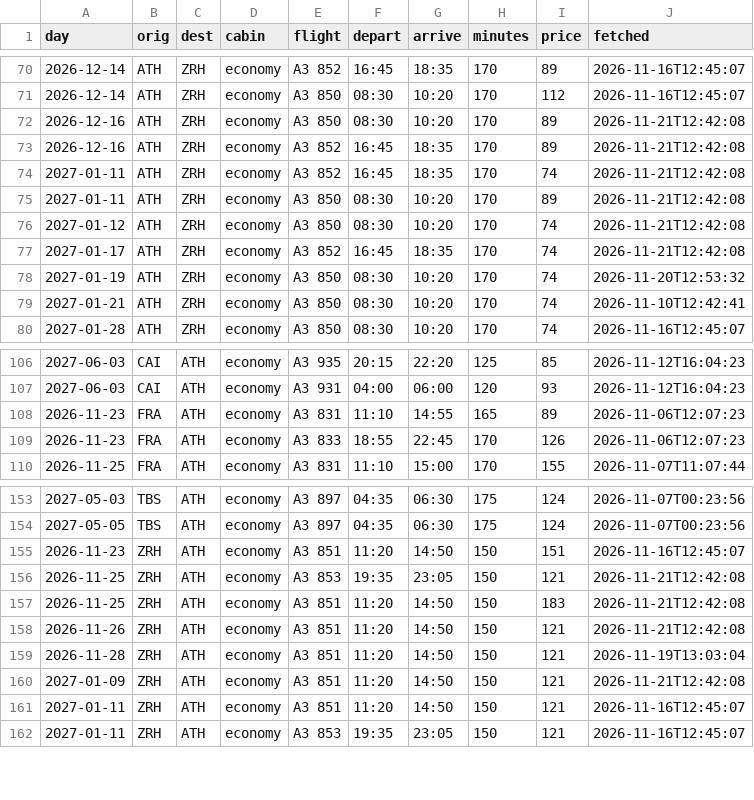
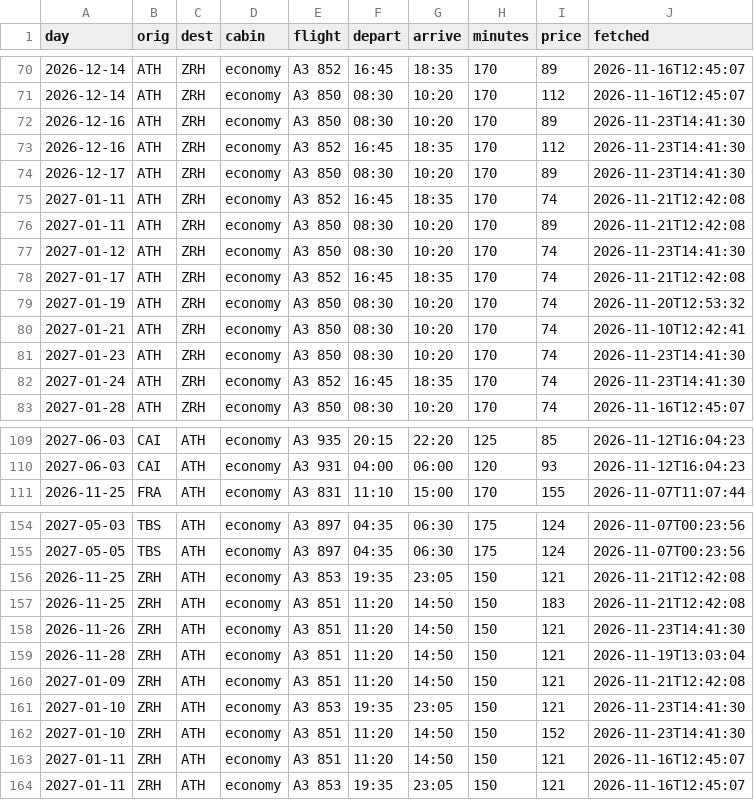
Before and after one commit to Am015-dev/AegeanBook, a CSV file: data/flight_details.csv, drawn as a sheet; only a part is shown, gaps mark what is left out; the diff covers the shown part only.

```diff
--- a/data/flight_details.csv
+++ b/data/flight_details.csv
@@ -71,7 +71,8 @@ day,orig,dest,cabin,flight,depart,arrive,minutes,price,fetched
 2026-12-14,ATH,ZRH,economy,A3 850,08:30,10:20,170,112,2026-11-16T12:45:07
-2026-12-16,ATH,ZRH,economy,A3 850,08:30,10:20,170,89,2026-11-21T12:42:08
-2026-12-16,ATH,ZRH,economy,A3 852,16:45,18:35,170,89,2026-11-21T12:42:08
+2026-12-16,ATH,ZRH,economy,A3 850,08:30,10:20,170,89,2026-11-23T14:41:30
+2026-12-16,ATH,ZRH,economy,A3 852,16:45,18:35,170,112,2026-11-23T14:41:30
+2026-12-17,ATH,ZRH,economy,A3 850,08:30,10:20,170,89,2026-11-23T14:41:30
 2027-01-11,ATH,ZRH,economy,A3 852,16:45,18:35,170,74,2026-11-21T12:42:08
 2027-01-11,ATH,ZRH,economy,A3 850,08:30,10:20,170,89,2026-11-21T12:42:08
-2027-01-12,ATH,ZRH,economy,A3 850,08:30,10:20,170,74,2026-11-21T12:42:08
+2027-01-12,ATH,ZRH,economy,A3 850,08:30,10:20,170,74,2026-11-23T14:41:30
 2027-01-17,ATH,ZRH,economy,A3 852,16:45,18:35,170,74,2026-11-21T12:42:08
@@ -79,2 +80,4 @@ day,orig,dest,cabin,flight,depart,arrive,minutes,price,fetched
 2027-01-21,ATH,ZRH,economy,A3 850,08:30,10:20,170,74,2026-11-10T12:42:41
+2027-01-23,ATH,ZRH,economy,A3 850,08:30,10:20,170,74,2026-11-23T14:41:30
+2027-01-24,ATH,ZRH,economy,A3 852,16:45,18:35,170,74,2026-11-23T14:41:30
 2027-01-28,ATH,ZRH,economy,A3 850,08:30,10:20,170,74,2026-11-16T12:45:07
@@ -107,4 +110,2 @@ day,orig,dest,cabin,flight,depart,arrive,minutes,price,fetched
 2027-06-03,CAI,ATH,economy,A3 931,04:00,06:00,120,93,2026-11-12T16:04:23
-2026-11-23,FRA,ATH,economy,A3 831,11:10,14:55,165,89,2026-11-06T12:07:23
-2026-11-23,FRA,ATH,economy,A3 833,18:55,22:45,170,126,2026-11-06T12:07:23
 2026-11-25,FRA,ATH,economy,A3 831,11:10,15:00,170,155,2026-11-07T11:07:44
@@ -154,8 +155,9 @@ day,orig,dest,cabin,flight,depart,arrive,minutes,price,fetched
 2027-05-05,TBS,ATH,economy,A3 897,04:35,06:30,175,124,2026-11-07T00:23:56
-2026-11-23,ZRH,ATH,economy,A3 851,11:20,14:50,150,151,2026-11-16T12:45:07
 2026-11-25,ZRH,ATH,economy,A3 853,19:35,23:05,150,121,2026-11-21T12:42:08
 2026-11-25,ZRH,ATH,economy,A3 851,11:20,14:50,150,183,2026-11-21T12:42:08
-2026-11-26,ZRH,ATH,economy,A3 851,11:20,14:50,150,121,2026-11-21T12:42:08
+2026-11-26,ZRH,ATH,economy,A3 851,11:20,14:50,150,121,2026-11-23T14:41:30
 2026-11-28,ZRH,ATH,economy,A3 851,11:20,14:50,150,121,2026-11-19T13:03:04
 2027-01-09,ZRH,ATH,economy,A3 851,11:20,14:50,150,121,2026-11-21T12:42:08
+2027-01-10,ZRH,ATH,economy,A3 853,19:35,23:05,150,121,2026-11-23T14:41:30
+2027-01-10,ZRH,ATH,economy,A3 851,11:20,14:50,150,152,2026-11-23T14:41:30
 2027-01-11,ZRH,ATH,economy,A3 851,11:20,14:50,150,121,2026-11-16T12:45:07
```
Also changed, not shown: 8 edited cells elsewhere in this file, data/daily_hotel.csv, data/history_hotel.csv, 5 other files.
